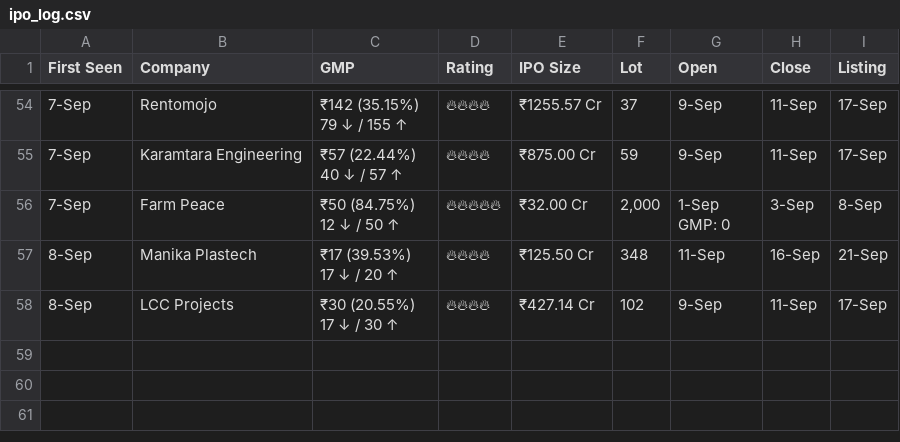
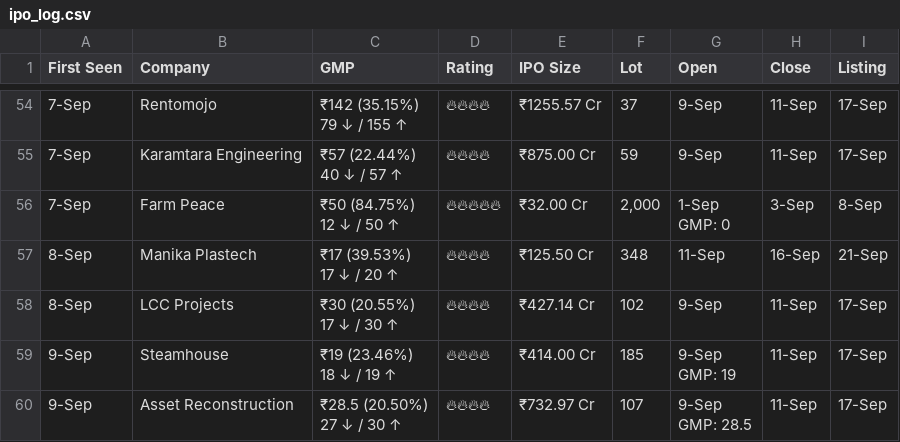
Before and after one commit to vishaltala/IPO-Bot, a CSV file: ipo_log.csv, drawn as a sheet; only a part is shown, gaps mark what is left out; ↵ is a line break in a cell; the diff names each change by its address in the sheet, - before the commit and + after, or states it on an @@ line.

```diff
--- a/ipo_log.csv
+++ b/ipo_log.csv
+row 59: 9-Sep | Steamhouse | ₹19 (23.46%) ↵ 18 ↓ / 19 ↑ | 🔥🔥🔥🔥 | ₹414.00 Cr | 185 | 9-Sep ↵ GMP: 19 | 11-Sep | 17-Sep
+row 60: 9-Sep | Asset Reconstruction | ₹28.5 (20.50%) ↵ 27 ↓ / 30 ↑ | 🔥🔥🔥🔥 | ₹732.97 Cr | 107 | 9-Sep ↵ GMP: 28.5 | 11-Sep | 17-Sep
```
